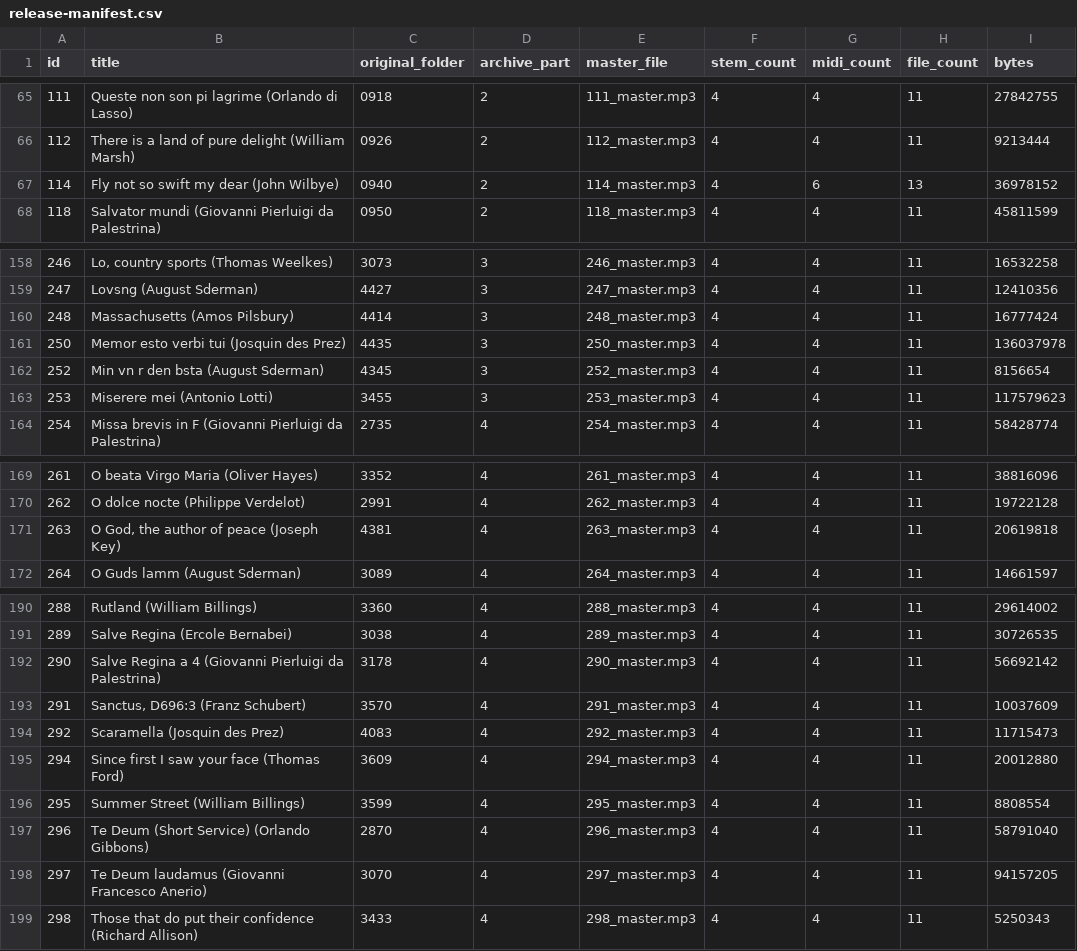
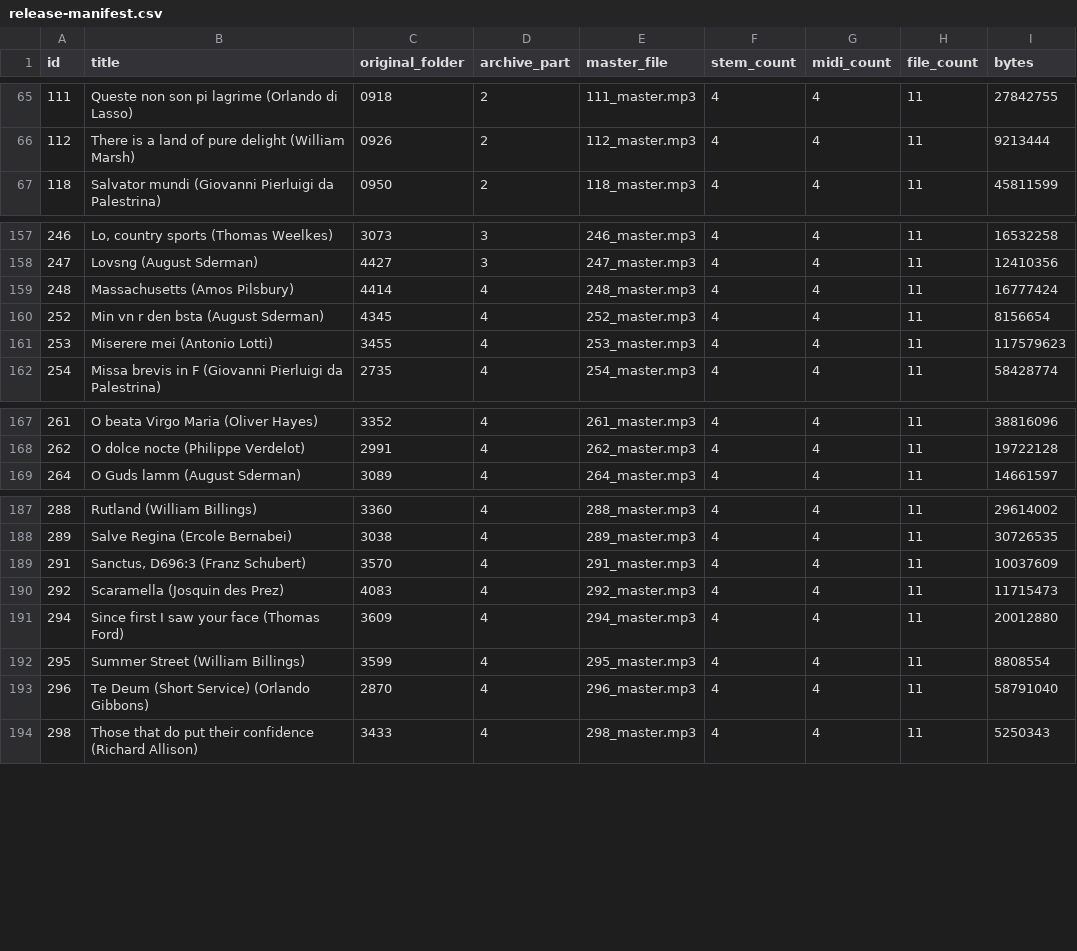
Before and after one commit to PawChorale/pawchorale.github.io, a CSV file: docs/data/release-manifest.csv, drawn as a sheet; only a part is shown, gaps mark what is left out; the diff covers the shown part only.

```diff
--- a/docs/data/release-manifest.csv
+++ b/docs/data/release-manifest.csv
@@ -66,3 +66,2 @@ id,title,original_folder,archive_part,master_file,stem_count,midi_count,file_cou
 112,There is a land of pure delight (William Marsh),0926,2,112_master.mp3,4,4,11,9213444
-114,Fly not so swift my dear (John Wilbye),0940,2,114_master.mp3,4,6,13,36978152
 118,Salvator mundi (Giovanni Pierluigi da Palestrina),0950,2,118_master.mp3,4,4,11,45811599
@@ -159,6 +158,5 @@ id,title,original_folder,archive_part,master_file,stem_count,midi_count,file_cou
 247,Lovsng (August Sderman),4427,3,247_master.mp3,4,4,11,12410356
-248,Massachusetts (Amos Pilsbury),4414,3,248_master.mp3,4,4,11,16777424
-250,Memor esto verbi tui (Josquin des Prez),4435,3,250_master.mp3,4,4,11,136037978
-252,Min vn r den bsta (August Sderman),4345,3,252_master.mp3,4,4,11,8156654
-253,Miserere mei (Antonio Lotti),3455,3,253_master.mp3,4,4,11,117579623
+248,Massachusetts (Amos Pilsbury),4414,4,248_master.mp3,4,4,11,16777424
+252,Min vn r den bsta (August Sderman),4345,4,252_master.mp3,4,4,11,8156654
+253,Miserere mei (Antonio Lotti),3455,4,253_master.mp3,4,4,11,117579623
 254,Missa brevis in F (Giovanni Pierluigi da Palestrina),2735,4,254_master.mp3,4,4,11,58428774
@@ -170,3 +168,2 @@ id,title,original_folder,archive_part,master_file,stem_count,midi_count,file_cou
 262,O dolce nocte (Philippe Verdelot),2991,4,262_master.mp3,4,4,11,19722128
-263,"O God, the author of peace (Joseph Key)",4381,4,263_master.mp3,4,4,11,20619818
 264,O Guds lamm (August Sderman),3089,4,264_master.mp3,4,4,11,14661597
@@ -191,3 +188,2 @@ id,title,original_folder,archive_part,master_file,stem_count,midi_count,file_cou
 289,Salve Regina (Ercole Bernabei),3038,4,289_master.mp3,4,4,11,30726535
-290,Salve Regina a 4 (Giovanni Pierluigi da Palestrina),3178,4,290_master.mp3,4,4,11,56692142
 291,"Sanctus, D696:3 (Franz Schubert)",3570,4,291_master.mp3,4,4,11,10037609
@@ -197,3 +193,2 @@ id,title,original_folder,archive_part,master_file,stem_count,midi_count,file_cou
 296,Te Deum (Short Service) (Orlando Gibbons),2870,4,296_master.mp3,4,4,11,58791040
-297,Te Deum laudamus (Giovanni Francesco Anerio),3070,4,297_master.mp3,4,4,11,94157205
 298,Those that do put their confidence (Richard Allison),3433,4,298_master.mp3,4,4,11,5250343
```
Also changed, not shown: 12 edited cells elsewhere in this file, rights/source_rights_manifest.csv, 11 other files.
